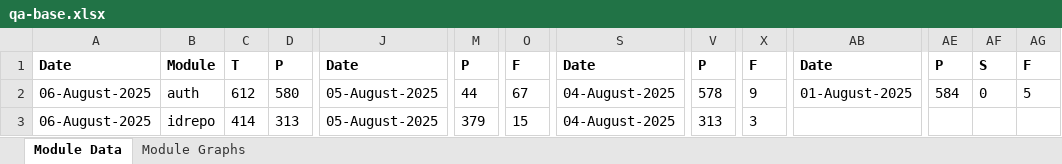
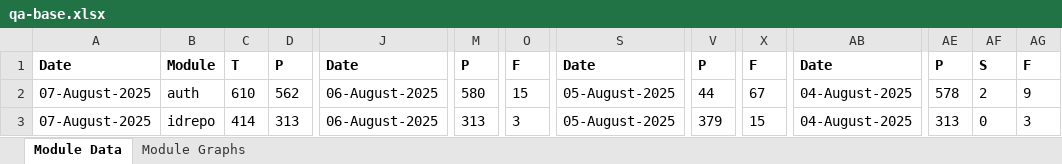
Before and after one commit to mosip/test-management, an Excel workbook: minio-report-tracker/xlxs/qa-base.xlsx, sheet Module Data, drawn as a sheet; only a part is shown, gaps mark what is left out; values as stored, in another font and other column widths than the file's, no borders; the diff covers the shown part only; the diff names each change by its address in the sheet, - before the commit and + after, or states it on an @@ line.

```diff
--- a/minio-report-tracker/xlxs/qa-base.xlsx (sheet Module Data)
+++ b/minio-report-tracker/xlxs/qa-base.xlsx (sheet Module Data)
-A2:A3: 06-August-2025
+A2:A3: 07-August-2025
-C2: 612
+C2: 610
-D2: 580
+D2: 562
-J2:J3: 05-August-2025
+J2:J3: 06-August-2025
-M2: 44
+M2: 580
-O2: 67
+O2: 15
-S2:S3: 04-August-2025
+S2:S3: 05-August-2025
-V2: 578
+V2: 44
-X2: 9
+X2: 67
-AB2: 01-August-2025
+AB2: 04-August-2025
-AE2: 584
+AE2: 578
-AF2: 0
+AF2: 2
-AG2: 5
+AG2: 9
-M3: 379
+M3: 313
-O3: 15
+O3: 3
-V3: 313
+V3: 379
-X3: 3
+X3: 15
-AB3: (empty)
+AB3: 04-August-2025
-AE3: (empty)
+AE3: 313
-AF3: (empty)
+AF3: 0
-AG3: (empty)
+AG3: 3
```
Also changed, not shown: 4 added rows and 109 edited cells elsewhere in this sheet, charts or pictures, minio-report-tracker/xlxs/collab.xlsx, minio-report-tracker/xlxs/dev1.xlsx, 15 other files.
